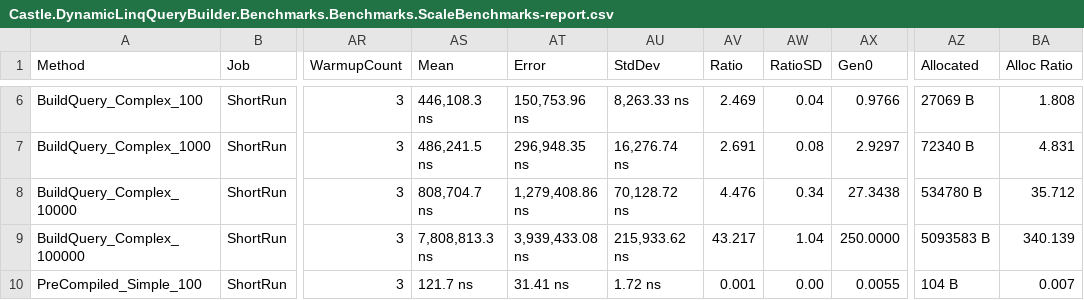
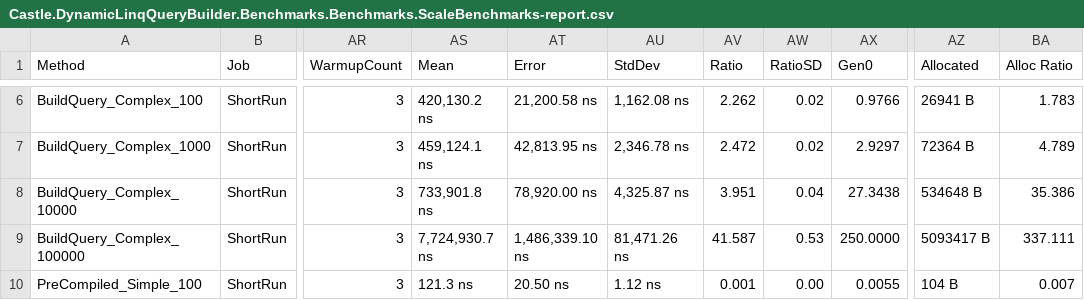
Before and after one commit to tghamm/dynamic-linq-query-builder, a CSV file: Castle.DynamicLinqQueryBuilder.Benchmarks/BenchmarkDotNet.Artifacts/results/Castle.DynamicLinqQueryBuilder.Benchmarks.Benchmarks.ScaleBenchmarks-report.csv, drawn as a sheet; only a part is shown, gaps mark what is left out; the diff covers the shown part only; the diff names each change by its address in the sheet, - before the commit and + after, or states it on an @@ line.

```diff
--- a/Castle.DynamicLinqQueryBuilder.Benchmarks/BenchmarkDotNet.Artifacts/results/Castle.DynamicLinqQueryBuilder.Benchmarks.Benchmarks.ScaleBenchmarks-report.csv
+++ b/Castle.DynamicLinqQueryBuilder.Benchmarks/BenchmarkDotNet.Artifacts/results/Castle.DynamicLinqQueryBuilder.Benchmarks.Benchmarks.ScaleBenchmarks-report.csv
-AS6 (Mean): 446,108.3 ns
+AS6 (Mean): 420,130.2 ns
-AT6 (Error): 150,753.96 ns
+AT6 (Error): 21,200.58 ns
-AU6 (StdDev): 8,263.33 ns
+AU6 (StdDev): 1,162.08 ns
-AV6 (Ratio): 2.469
+AV6 (Ratio): 2.262
-AW6 (RatioSD): 0.04
+AW6 (RatioSD): 0.02
-AZ6 (Allocated): 27069 B
+AZ6 (Allocated): 26941 B
-BA6 (Alloc Ratio): 1.808
+BA6 (Alloc Ratio): 1.783
-AS7 (Mean): 486,241.5 ns
+AS7 (Mean): 459,124.1 ns
-AT7 (Error): 296,948.35 ns
+AT7 (Error): 42,813.95 ns
-AU7 (StdDev): 16,276.74 ns
+AU7 (StdDev): 2,346.78 ns
-AV7 (Ratio): 2.691
+AV7 (Ratio): 2.472
-AW7 (RatioSD): 0.08
+AW7 (RatioSD): 0.02
-AZ7 (Allocated): 72340 B
+AZ7 (Allocated): 72364 B
-BA7 (Alloc Ratio): 4.831
+BA7 (Alloc Ratio): 4.789
-AS8 (Mean): 808,704.7 ns
+AS8 (Mean): 733,901.8 ns
-AT8 (Error): 1,279,408.86 ns
+AT8 (Error): 78,920.00 ns
-AU8 (StdDev): 70,128.72 ns
+AU8 (StdDev): 4,325.87 ns
-AV8 (Ratio): 4.476
+AV8 (Ratio): 3.951
-AW8 (RatioSD): 0.34
+AW8 (RatioSD): 0.04
-AZ8 (Allocated): 534780 B
+AZ8 (Allocated): 534648 B
-BA8 (Alloc Ratio): 35.712
+BA8 (Alloc Ratio): 35.386
-AS9 (Mean): 7,808,813.3 ns
+AS9 (Mean): 7,724,930.7 ns
-AT9 (Error): 3,939,433.08 ns
+AT9 (Error): 1,486,339.10 ns
-AU9 (StdDev): 215,933.62 ns
+AU9 (StdDev): 81,471.26 ns
-AV9 (Ratio): 43.217
+AV9 (Ratio): 41.587
-AW9 (RatioSD): 1.04
+AW9 (RatioSD): 0.53
-AZ9 (Allocated): 5093583 B
+AZ9 (Allocated): 5093417 B
-BA9 (Alloc Ratio): 340.139
+BA9 (Alloc Ratio): 337.111
-AS10 (Mean): 121.7 ns
+AS10 (Mean): 121.3 ns
-AT10 (Error): 31.41 ns
+AT10 (Error): 20.50 ns
-AU10 (StdDev): 1.72 ns
+AU10 (StdDev): 1.12 ns
```
Also changed, not shown: 93 edited cells elsewhere in this file, Castle.DynamicLinqQueryBuilder.Benchmarks/BenchmarkDotNet.Artifacts/results/Castle.DynamicLinqQueryBuilder.Benchmarks.Benchmarks.CachingBenchmarks-report.csv, Castle.DynamicLinqQueryBuilder.Benchmarks/BenchmarkDotNet.Artifacts/results/Castle.DynamicLinqQueryBuilder.Benchmarks.Benchmarks.ExpressionBuildBenchmarks-report.csv, 20 other files.
